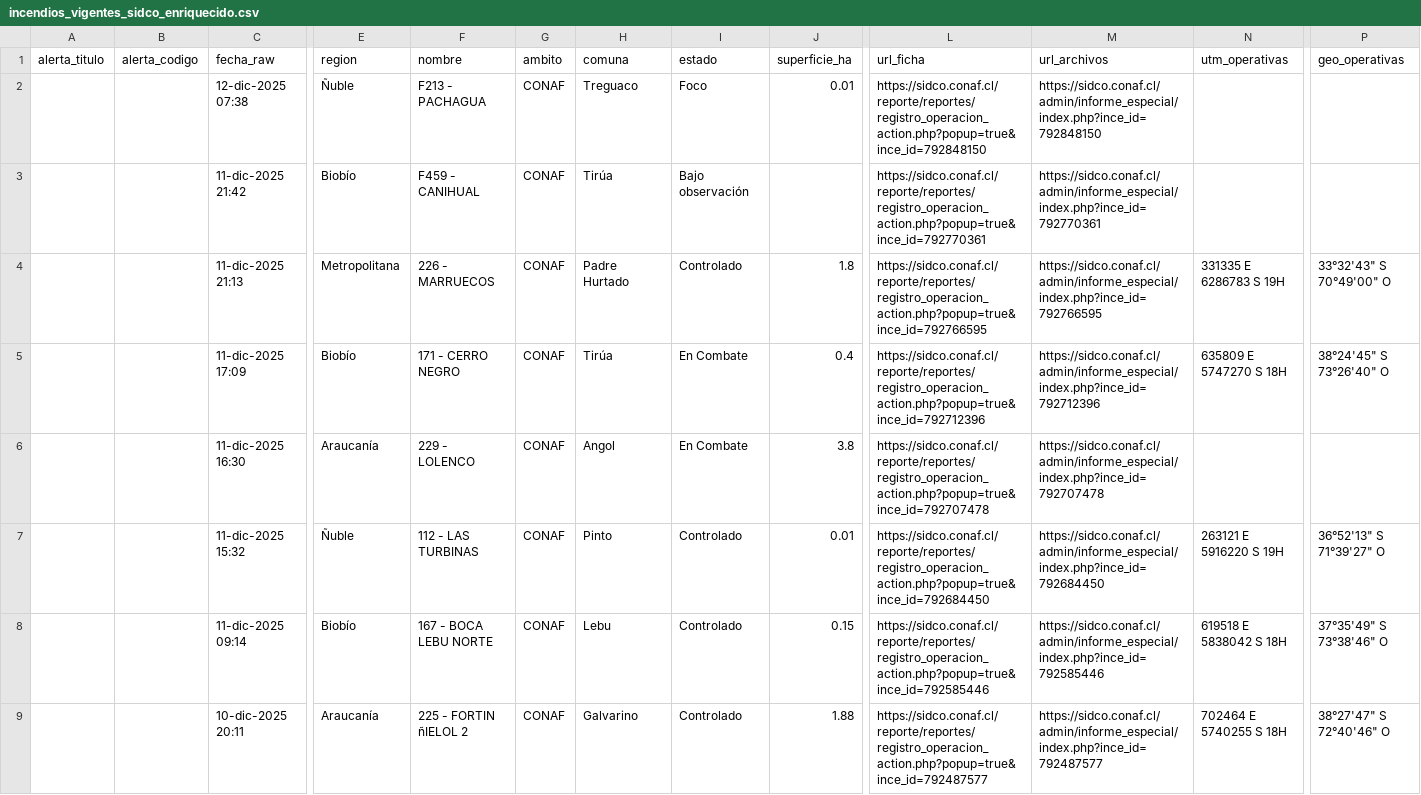
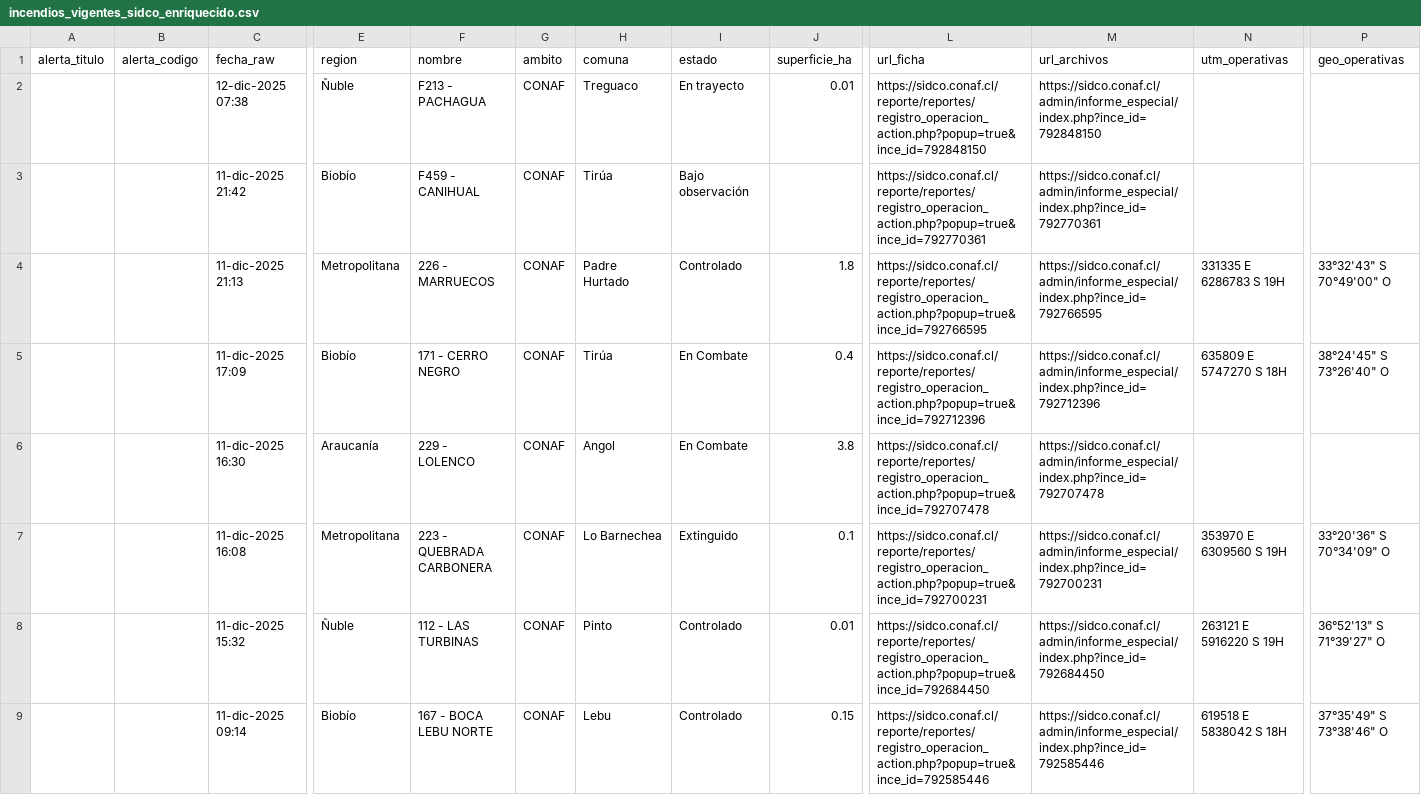
Before and after one commit to FranSENAPRED/sidco-incendios-scraper, a CSV file: incendios_vigentes_sidco_enriquecido.csv, drawn as a sheet; only a part is shown, gaps mark what is left out; the shorter side is filled out with more unchanged rows; rows hold the shown columns only; the diff names each change by its address in the sheet, - before the commit and + after, or states it on an @@ line.

Commit message:
Actualizar CSV SIDCO

```diff
--- a/incendios_vigentes_sidco_enriquecido.csv
+++ b/incendios_vigentes_sidco_enriquecido.csv
-I2 (estado): Foco
+I2 (estado): En trayecto
+row 7:  |  | 11-dic-2025 16:08 | Metropolitana | 223 - QUEBRADA CARBONERA | CONAF | Lo Barnechea | Extinguido | 0.1 | https://sidco.conaf.cl/reporte/reportes/registro_operacion_action.php?popup=true&ince_id=792700231 | https://sidco.conaf.cl/admin/informe_especial/index.php?ince_id=792700231 | 353970 E 6309560 S 19H | 33°20'36" S 70°34'09" O
```
